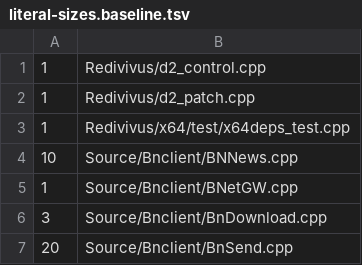
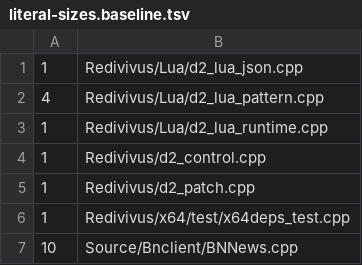
Before and after one commit to jaenster/redivivus, a TSV file: asm_matching/lint/literal-sizes.baseline.tsv, drawn as a sheet; only a part is shown; the shorter side is filled out with more unchanged rows.

Commit message:
fix(mods): number storage copies sizeof bytes; text cursor skips in the baseline
The stored number round trip copies sizeof(double), checked equal to
its 64-bit pattern. The literal-size lint also counts the parsers'
skips over pattern and JSON text (p += 2 past "%b", "\\u", "./"):
those are characters of a string, so they take baseline rows.

```diff
--- a/asm_matching/lint/literal-sizes.baseline.tsv
+++ b/asm_matching/lint/literal-sizes.baseline.tsv
@@ -1 +1,4 @@
+1	Redivivus/Lua/d2_lua_json.cpp
+4	Redivivus/Lua/d2_lua_pattern.cpp
+1	Redivivus/Lua/d2_lua_runtime.cpp
 1	Redivivus/d2_control.cpp
```
Also changed, not shown: 1 other file.
